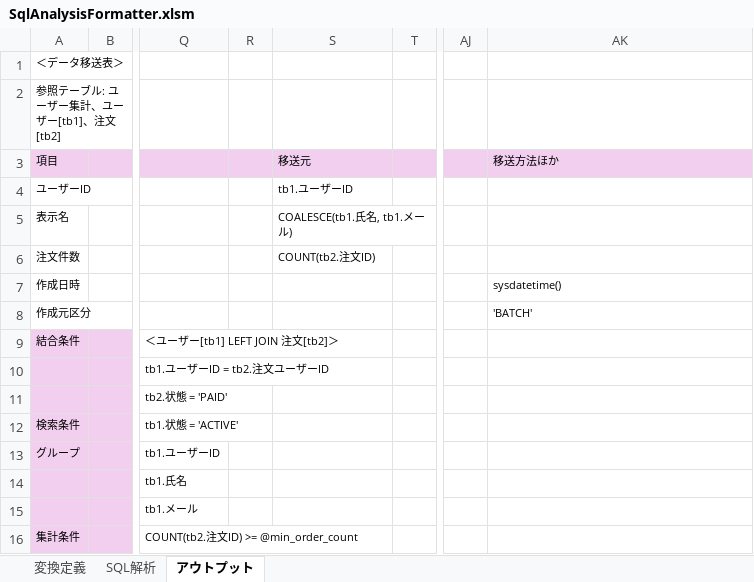
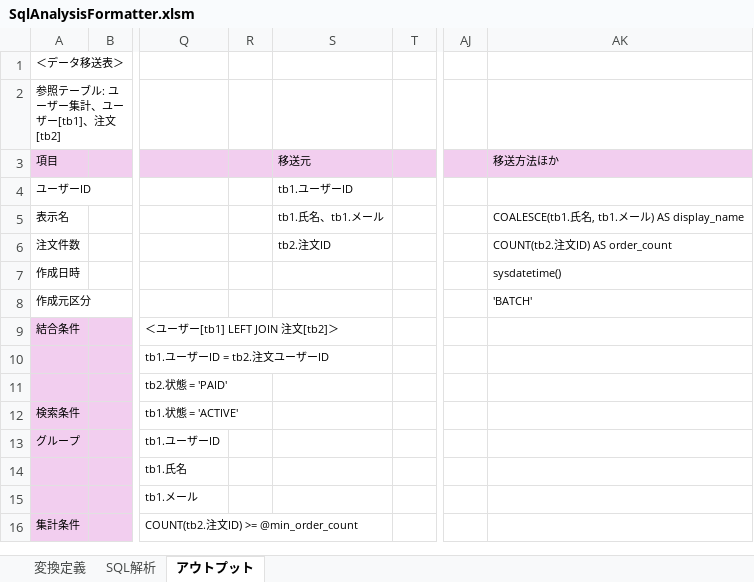
Before and after one commit to SSsan-00/sql-analyzer-formatter-vba, an Excel workbook: SqlAnalysisFormatter.xlsm, sheet アウトプット, drawn as a sheet; only a part is shown, gaps mark what is left out; values as stored, in another font and other column widths than the file's, no borders; charts and pictures not drawn; the diff names each change by its address in the sheet, - before the commit and + after, or states it on an @@ line.

```diff
--- a/SqlAnalysisFormatter.xlsm (sheet アウトプット)
+++ b/SqlAnalysisFormatter.xlsm (sheet アウトプット)
-S5: COALESCE(tb1.氏名, tb1.メール)
+S5: tb1.氏名、tb1.メール
-AK5: (empty)
+AK5: COALESCE(tb1.氏名, tb1.メール) AS display_name
-S6: COUNT(tb2.注文ID)
+S6: tb2.注文ID
-AK6: (empty)
+AK6: COUNT(tb2.注文ID) AS order_count
```
Also changed, not shown: 1 other file.
